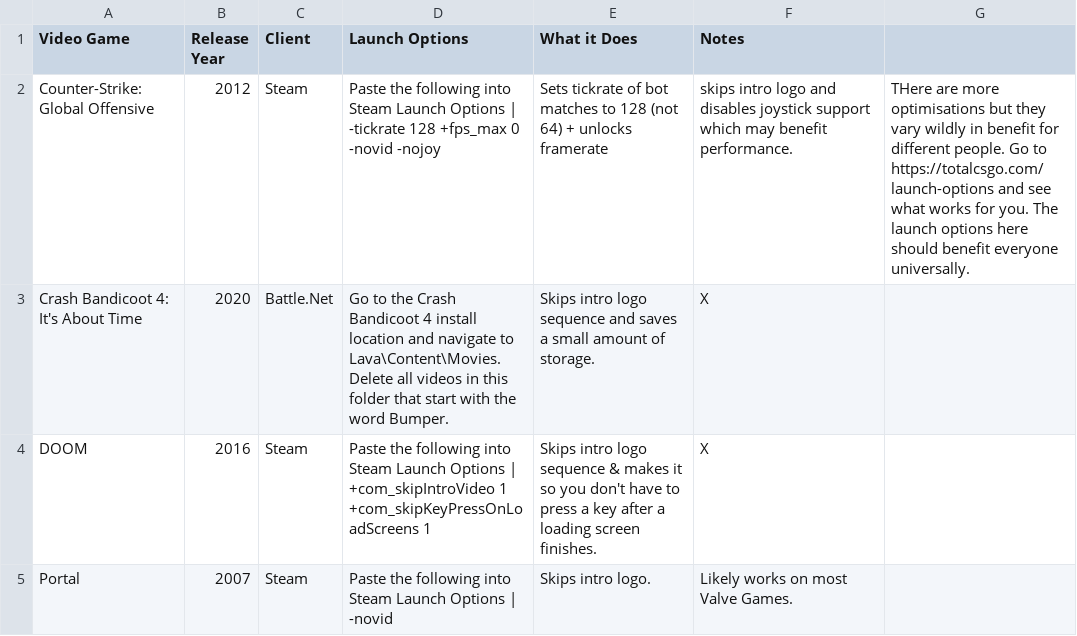
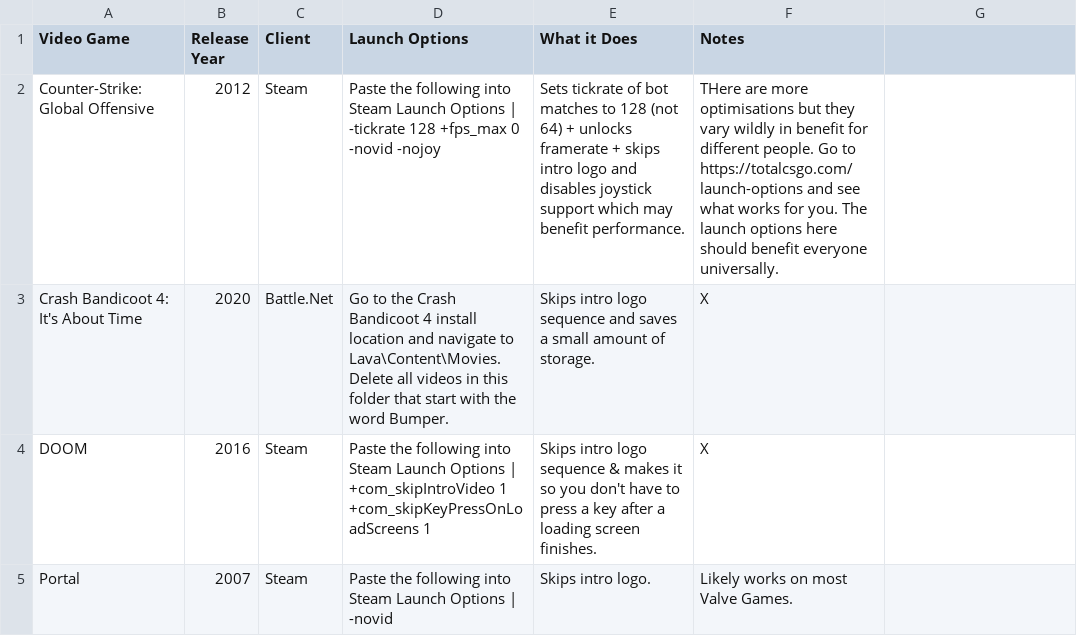
Before and after one commit to TomDotCom4/videogameoptimisations, a CSV file: VideoGameOptimisations.csv, drawn as a sheet; only a part is shown.

Commit message:
Update VideoGameOptimisations.csv

```diff
--- a/VideoGameOptimisations.csv
+++ b/VideoGameOptimisations.csv
@@ -1,3 +1,3 @@
 Video Game,Release Year,Client,Launch Options,What it Does,Notes
-Counter-Strike: Global Offensive,2012,Steam,Paste the following into Steam Launch Options | -tickrate 128 +fps_max 0 -novid -nojoy,Sets tickrate of bot matches to 128 (not 64) + unlocks framerate, skips intro logo and disables joystick support which may benefit performance.,THere are more optimisations but they vary wildly in benefit for different people. Go to https://totalcsgo.com/launch-options and see what works for you. The launch options here should benefit everyone universally.
+Counter-Strike: Global Offensive,2012,Steam,Paste the following into Steam Launch Options | -tickrate 128 +fps_max 0 -novid -nojoy,Sets tickrate of bot matches to 128 (not 64) + unlocks framerate + skips intro logo and disables joystick support which may benefit performance.,THere are more optimisations but they vary wildly in benefit for different people. Go to https://totalcsgo.com/launch-options and see what works for you. The launch options here should benefit everyone universally.
 Crash Bandicoot 4: It's About Time,2020,Battle.Net,Go to the Crash Bandicoot 4 install location and navigate to Lava\Content\Movies. Delete all videos in this folder that start with the word Bumper.,Skips intro logo sequence and saves a small amount of storage.,X
```
